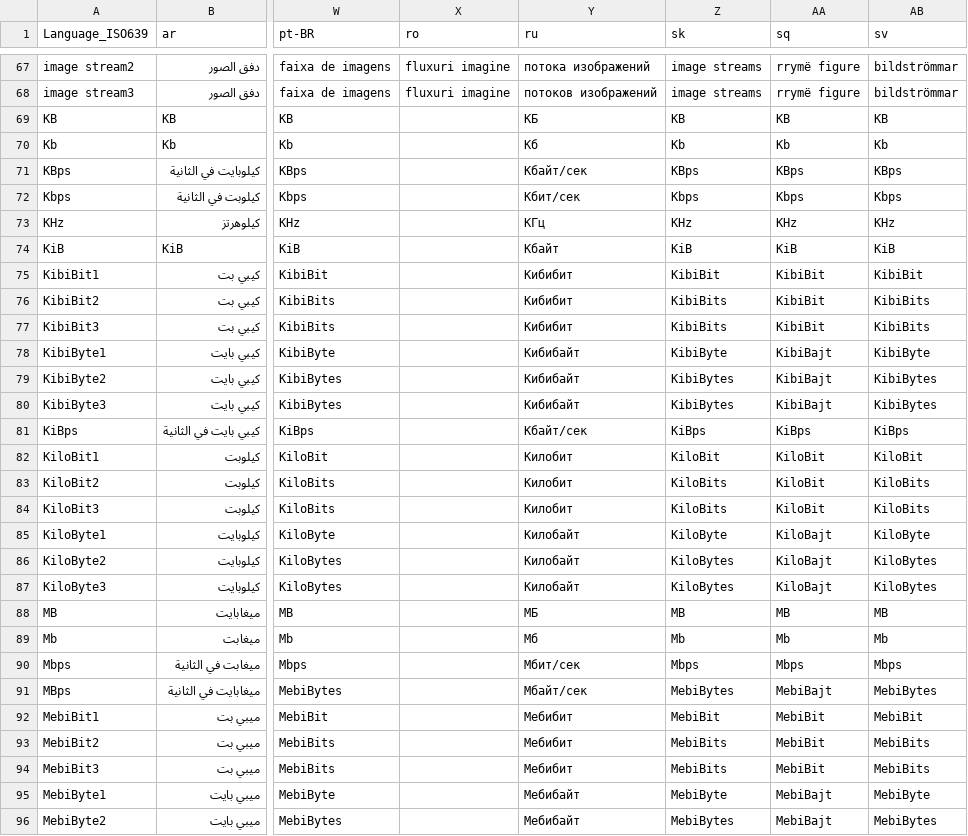
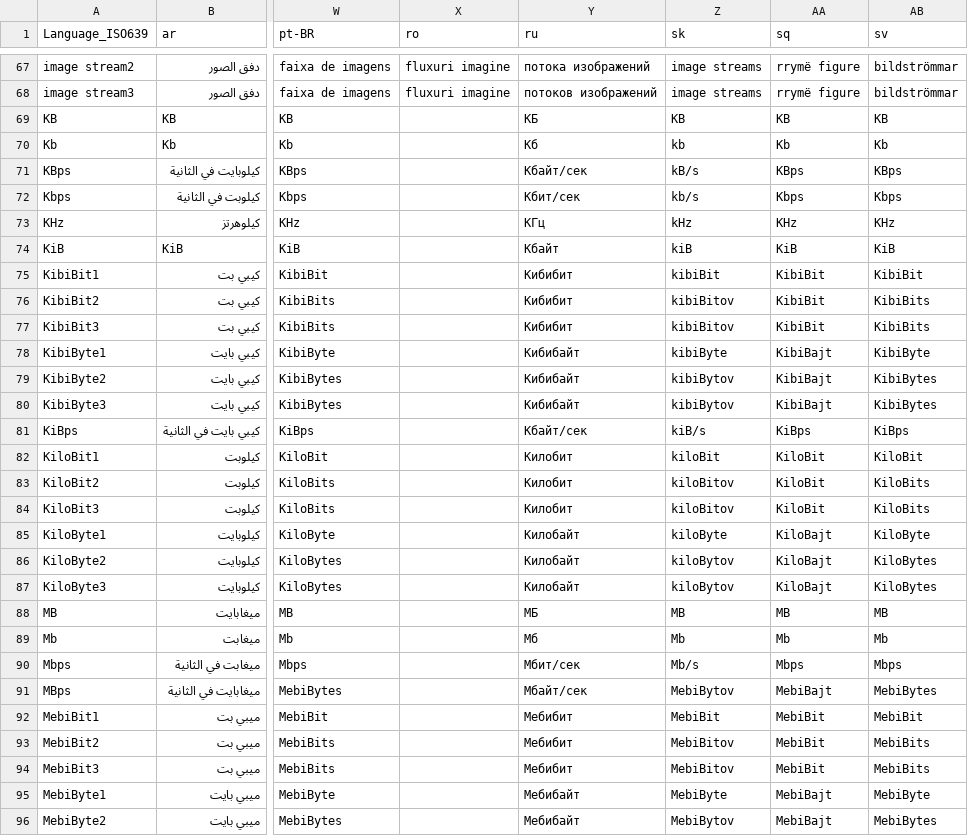
Before and after one commit to mediatest/mediatest, a CSV file: Source/Ressource/Language.csv, drawn as a sheet; only a part is shown, gaps mark what is left out; the diff covers the shown part only; the diff names each change by its address in the sheet, - before the commit and + after, or states it on an @@ line.

Commit message:
+ Slovak language updated
git-svn-id: svn://svn.code.sf.net/p/mediainfo/code/MediaInfo/trunk@4525 45c5ae6f-87cc-4fd0-92ee-e4f023fd80da

```diff
--- a/Source/Ressource/Language.csv
+++ b/Source/Ressource/Language.csv
-Z70 (sk): Kb
+Z70 (sk): kb
-Z71 (sk): KBps
+Z71 (sk): kB/s
-Z72 (sk): Kbps
+Z72 (sk): kb/s
-Z73 (sk): KHz
+Z73 (sk): kHz
-Z74 (sk): KiB
+Z74 (sk): kiB
-Z75 (sk): KibiBit
+Z75 (sk): kibiBit
-Z76:Z77 (sk): KibiBits
+Z76:Z77 (sk): kibiBitov
-Z78 (sk): KibiByte
+Z78 (sk): kibiByte
-Z79:Z80 (sk): KibiBytes
+Z79:Z80 (sk): kibiBytov
-Z81 (sk): KiBps
+Z81 (sk): kiB/s
-Z82 (sk): KiloBit
+Z82 (sk): kiloBit
-Z83:Z84 (sk): KiloBits
+Z83:Z84 (sk): kiloBitov
-Z85 (sk): KiloByte
+Z85 (sk): kiloByte
-Z86:Z87 (sk): KiloBytes
+Z86:Z87 (sk): kiloBytov
-Z90 (sk): Mbps
+Z90 (sk): Mb/s
-Z91 (sk): MebiBytes
+Z91 (sk): MebiBytov
-Z93:Z94 (sk): MebiBits
+Z93:Z94 (sk): MebiBitov
-Z96 (sk): MebiBytes
+Z96 (sk): MebiBytov
```
Also changed, not shown: 168 edited cells elsewhere in this file, Source/Ressource/Plugin/Language/sk.csv, 1 other file.
